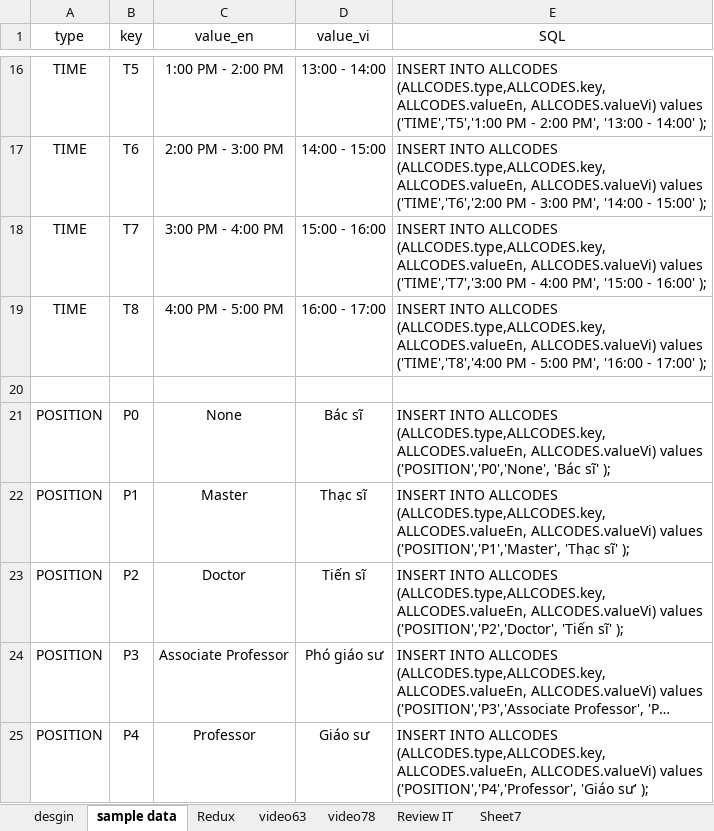
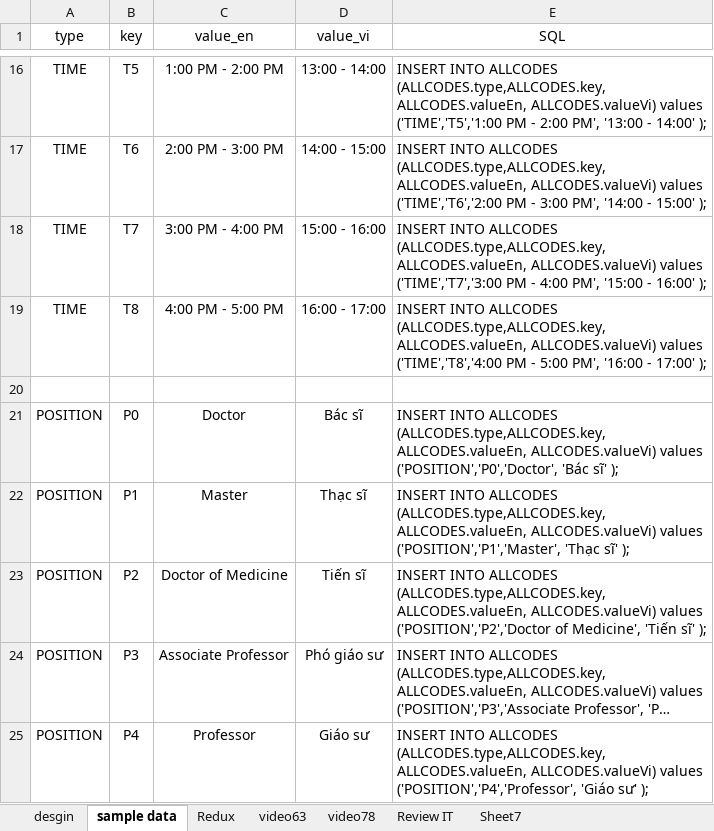
Before and after one commit to daotrunglam/learning-web, an Excel workbook: design DB Backend.xlsx, sheet sample data, drawn as a sheet; only a part is shown, gaps mark what is left out; long unchanged cells end in …; values as stored, in another font and other column widths than the file's, no borders; conditional formats not drawn; the diff names each change by its address in the sheet, - before the commit and + after, or states it on an @@ line.

```diff
--- a/design DB Backend.xlsx (sheet sample data)
+++ b/design DB Backend.xlsx (sheet sample data)
-C21 (value_en): None
+C21 (value_en): Doctor
-E21 (SQL): …ALLCODES.valueVi) values ('POSITION','P0','None', 'Bác sĩ'…
+E21 (SQL): …ALLCODES.valueVi) values ('POSITION','P0','Doctor', 'Bác sĩ'…
-C23 (value_en): Doctor
+C23 (value_en): Doctor of Medicine
-E23 (SQL): …ALLCODES.valueVi) values ('POSITION','P2','Doctor', 'Tiến sĩ'…
+E23 (SQL): …ALLCODES.valueVi) values ('POSITION','P2','Doctor of Medicine', 'Tiến sĩ'…
```
Also changed, not shown: sheet video63, sheet video78, sheet Sheet7, 20 other files.
